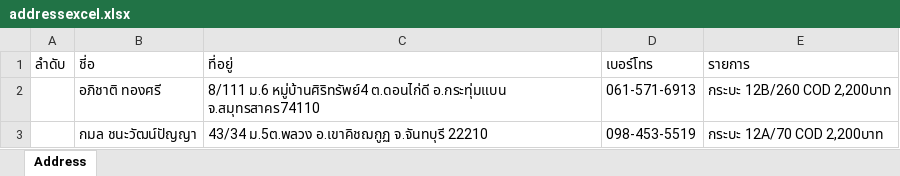
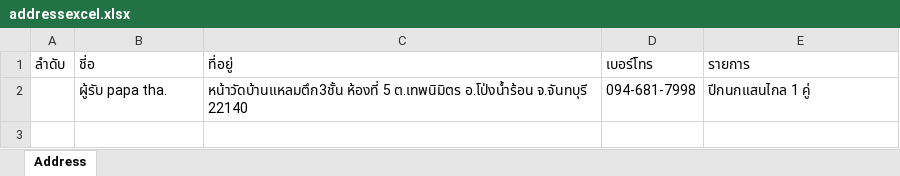
Before and after one commit to Itsarapa/ProlinkSticker, an Excel workbook: addressexcel.xlsx, sheet Address, drawn as a sheet; values as stored, in another font and other column widths than the file's, no borders; removed rows and columns are numbered as before the commit, all else as after; the diff names each change by its address in the sheet, - before the commit and + after, or states it on an @@ line.

Commit message:
Update addressexcel.xlsx

```diff
--- a/addressexcel.xlsx (sheet Address)
+++ b/addressexcel.xlsx (sheet Address)
-row 2:  | อภิชาติ ทองศรี | 8/111 ม.6 หมู่บ้านศิริทรัพย์4 ต.ดอนไก่ดี อ.กระทุ่มแบน จ.สมุทรสาคร74110 | 061-571-6913 | กระบะ 12B/260 COD 2,200บาท
-row 3:  | กมล ชนะวัฒน์ปัญญา | 43/34 ม.5ต.พลวง อ.เขาคิชฌกูฏ จ.จันทบุรี 22210 | 098-453-5519 | กระบะ 12A/70 COD 2,200บาท
+row 2:  | ผู้รับ papa tha. | หน้าวัดบ้านแหลมตึก3ชั้น ห้องที่ 5 ต.เทพนิมิตร อ.โป่งน้ำร้อน จ.จันทบุรี 22140 | 094-681-7998 | ปีกนกแสนไกล 1 คู่
```
